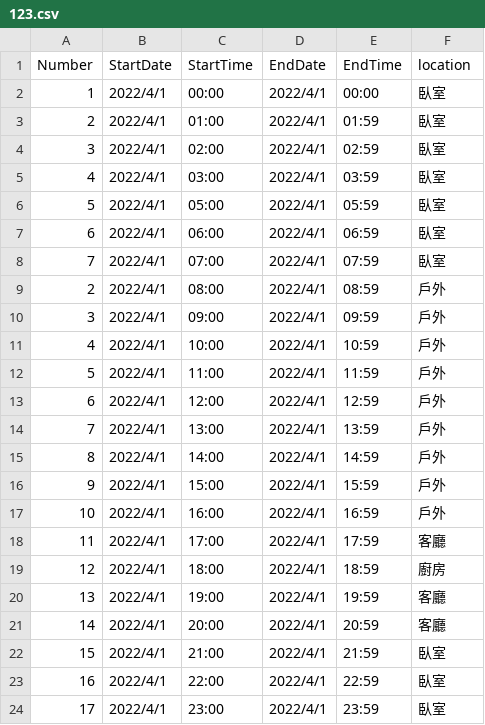
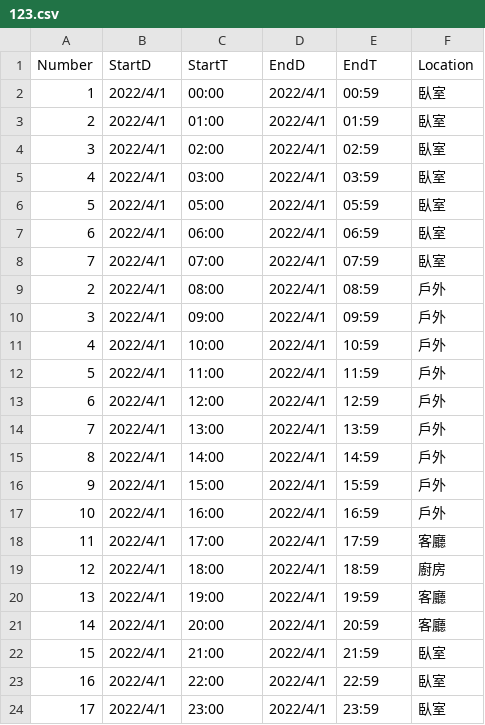
Before and after one commit to roywang7707/CSIEXAMPP, a CSV file: 123.csv, drawn as a sheet.

Commit message:
Update 123.csv

```diff
--- a/123.csv
+++ b/123.csv
@@ -1,3 +1,3 @@
-Number	StartDate	StartTime	EndDate	EndTime	location
-1	2022/4/1	00:00	2022/4/1	00:00	臥室
+Number	StartD	StartT	EndD	EndT	Location
+1	2022/4/1	00:00	2022/4/1	00:59	臥室
 2	2022/4/1	01:00	2022/4/1	01:59	臥室
```
